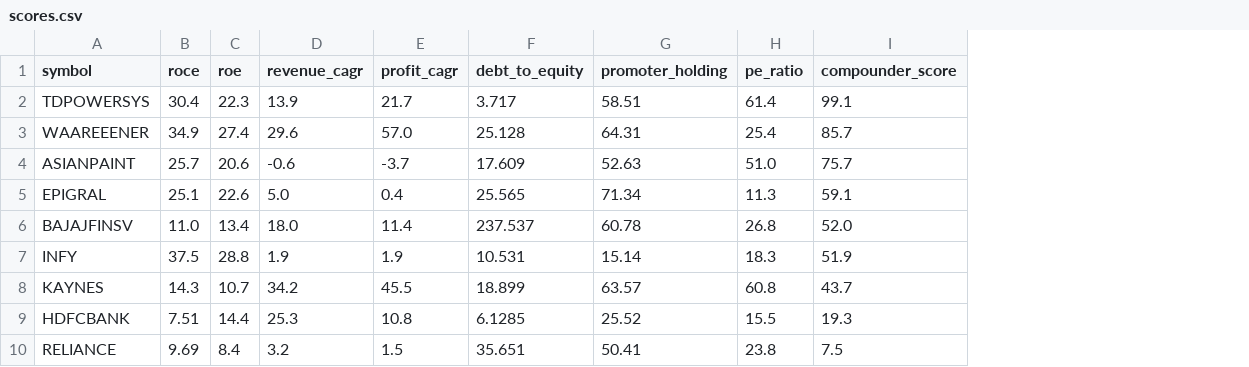
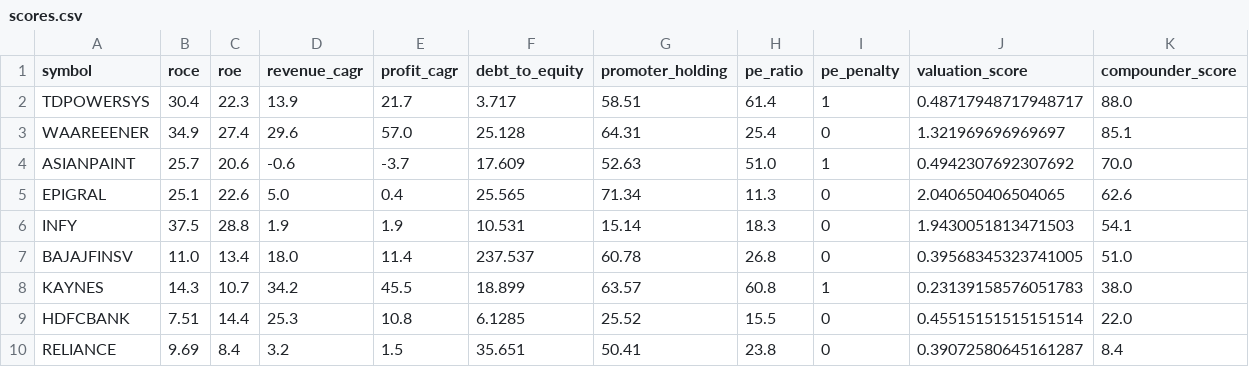
Before and after one commit to Aishwaryaaaaaaaa/dalal-sense, a CSV file: data/scores.csv, drawn as a sheet; removed rows and columns are numbered as before the commit, all else as after; the diff names each change by its address in the sheet, - before the commit and + after, or states it on an @@ line.

Commit message:
add valuation caps, pe penalty, better scores

```diff
--- a/data/scores.csv
+++ b/data/scores.csv
+column I (pe_penalty), rows 2-6: 1 | 0 | 1 | 0 | 0; rows 8-10: 1 | 0 | 0
+column J (valuation_score), rows 2-6: 0.48717948717948717 | 1.321969696969697 | 0.4942307692307692 | 2.040650406504065 | 1.9430051813471503; rows 8-10: 0.23139158576051783 | 0.45515151515151514 | 0.39072580645161287
-K2 (compounder_score): 99.1
+K2 (compounder_score): 88.0
-K3 (compounder_score): 85.7
+K3 (compounder_score): 85.1
-K4 (compounder_score): 75.7
+K4 (compounder_score): 70.0
-K5 (compounder_score): 59.1
+K5 (compounder_score): 62.6
-row 6: BAJAJFINSV | 11.0 | 13.4 | 18.0 | 11.4 | 237.537 | 60.78 | 26.8 | 52.0
-K6 (compounder_score): 51.9
+K6 (compounder_score): 54.1
+row 7: BAJAJFINSV | 11.0 | 13.4 | 18.0 | 11.4 | 237.537 | 60.78 | 26.8 | 0 | 0.39568345323741005 | 51.0
-K8 (compounder_score): 43.7
+K8 (compounder_score): 38.0
-K9 (compounder_score): 19.3
+K9 (compounder_score): 22.0
-K10 (compounder_score): 7.5
+K10 (compounder_score): 8.4
```
Also changed, not shown: 7 other files.
